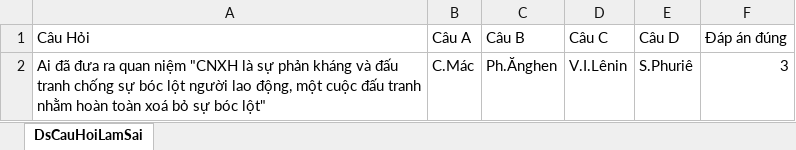
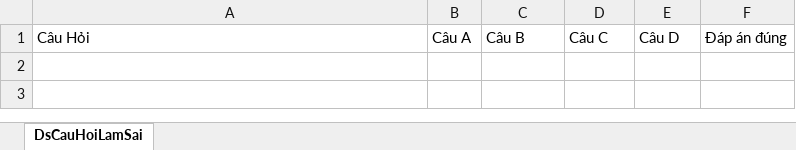
Before and after one commit to danggiakiet/Ung_Dung_On_Tap_Ly_Thuyet, an Excel workbook: Kiểm tra trắc nghiệm/Kiểm tra trắc nghiệm/bin/Debug/Câu hay làm sai/Chủ Nghĩa Xã Hội Khoa Học/Danh sách câu hỏi hay làm sai.xlsx, sheet DsCauHoiLamSai, drawn as a sheet; values as stored, in another font and other column widths than the file's, no borders; the diff names each change by its address in the sheet, - before the commit and + after, or states it on an @@ line.

Commit message:
cap nhat

```diff
--- a/Kiểm tra trắc nghiệm/Kiểm tra trắc nghiệm/bin/Debug/Câu hay làm sai/Chủ Nghĩa Xã Hội Khoa Học/Danh sách câu hỏi hay làm sai.xlsx (sheet DsCauHoiLamSai)
+++ b/Kiểm tra trắc nghiệm/Kiểm tra trắc nghiệm/bin/Debug/Câu hay làm sai/Chủ Nghĩa Xã Hội Khoa Học/Danh sách câu hỏi hay làm sai.xlsx (sheet DsCauHoiLamSai)
-row 2: Ai đã đưa ra quan niệm "CNXH là sự phản kháng và đấu tranh chống sự bóc lột người lao động, một cuộc đấu tranh nhằm hoàn toàn xoá bỏ sự bóc lột" | C.Mác | Ph.Ănghen | V.I.Lênin | S.Phuriê | 3
```
